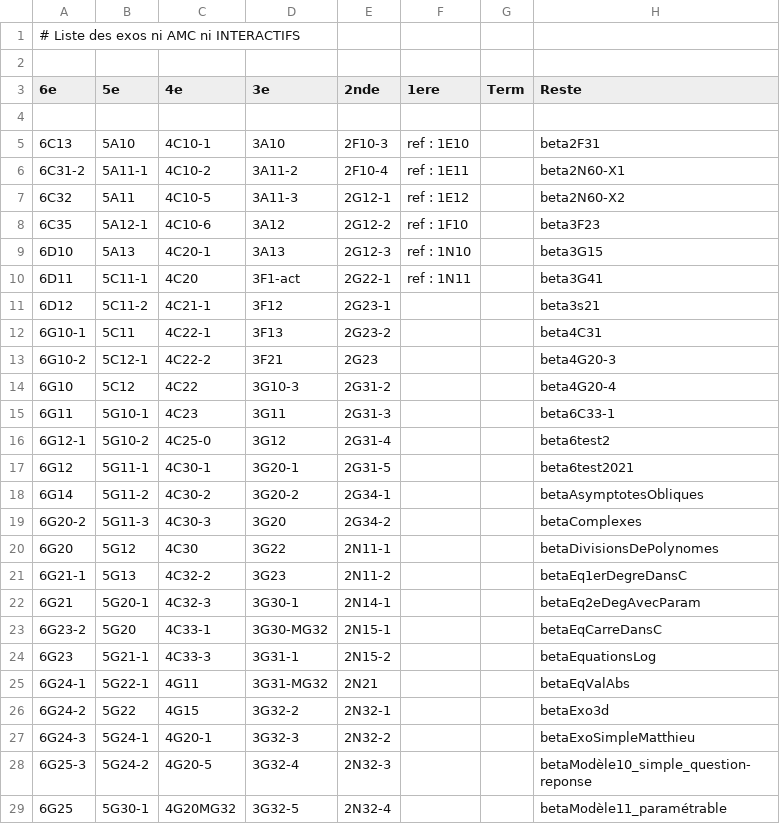
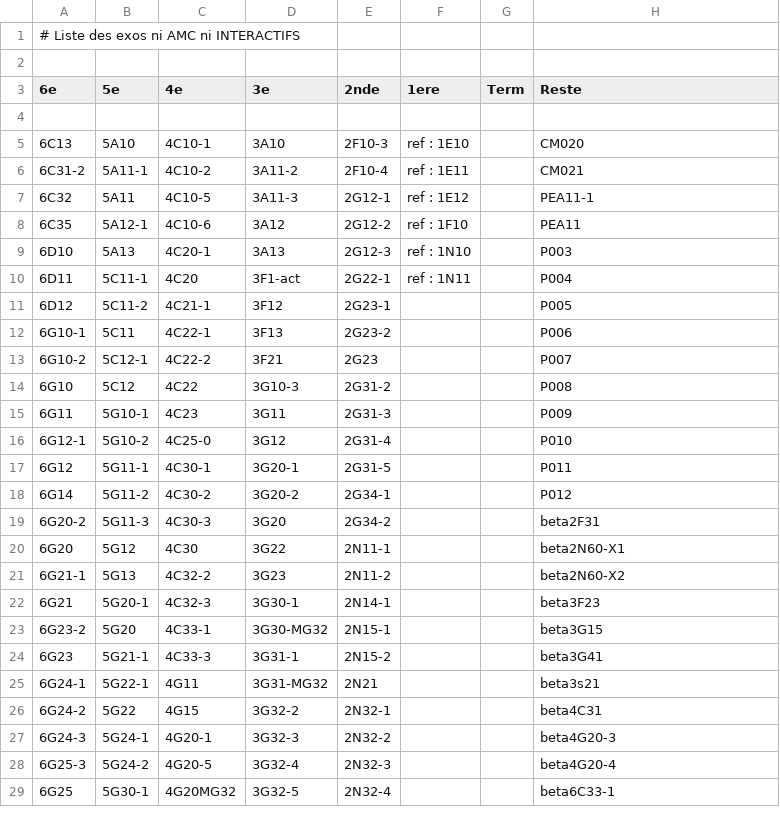
Before and after one commit to mathalea/mathalea, a CSV file: src/csv/exosNonAmcNonInteractifs.csv, drawn as a sheet; only a part is shown; the diff covers the shown part only.

Commit message:
NEW typeExercice = 'simple'

```diff
--- a/src/csv/exosNonAmcNonInteractifs.csv
+++ b/src/csv/exosNonAmcNonInteractifs.csv
@@ -4,26 +4,26 @@
 
-6C13,5A10,4C10-1,3A10,2F10-3,ref : 1E10,,beta2F31
-6C31-2,5A11-1,4C10-2,3A11-2,2F10-4,ref : 1E11,,beta2N60-X1
-6C32,5A11,4C10-5,3A11-3,2G12-1,ref : 1E12,,beta2N60-X2
-6C35,5A12-1,4C10-6,3A12,2G12-2,ref : 1F10,,beta3F23
-6D10,5A13,4C20-1,3A13,2G12-3,ref : 1N10,,beta3G15
-6D11,5C11-1,4C20,3F1-act,2G22-1,ref : 1N11,,beta3G41
-6D12,5C11-2,4C21-1,3F12,2G23-1,,,beta3s21
-6G10-1,5C11,4C22-1,3F13,2G23-2,,,beta4C31
-6G10-2,5C12-1,4C22-2,3F21,2G23,,,beta4G20-3
-6G10,5C12,4C22,3G10-3,2G31-2,,,beta4G20-4
-6G11,5G10-1,4C23,3G11,2G31-3,,,beta6C33-1
-6G12-1,5G10-2,4C25-0,3G12,2G31-4,,,beta6test2
-6G12,5G11-1,4C30-1,3G20-1,2G31-5,,,beta6test2021
-6G14,5G11-2,4C30-2,3G20-2,2G34-1,,,betaAsymptotesObliques
-6G20-2,5G11-3,4C30-3,3G20,2G34-2,,,betaComplexes
-6G20,5G12,4C30,3G22,2N11-1,,,betaDivisionsDePolynomes
-6G21-1,5G13,4C32-2,3G23,2N11-2,,,betaEq1erDegreDansC
-6G21,5G20-1,4C32-3,3G30-1,2N14-1,,,betaEq2eDegAvecParam
-6G23-2,5G20,4C33-1,3G30-MG32,2N15-1,,,betaEqCarreDansC
-6G23,5G21-1,4C33-3,3G31-1,2N15-2,,,betaEquationsLog
-6G24-1,5G22-1,4G11,3G31-MG32,2N21,,,betaEqValAbs
-6G24-2,5G22,4G15,3G32-2,2N32-1,,,betaExo3d
-6G24-3,5G24-1,4G20-1,3G32-3,2N32-2,,,betaExoSimpleMatthieu
-6G25-3,5G24-2,4G20-5,3G32-4,2N32-3,,,betaModèle10_simple_question-reponse
-6G25,5G30-1,4G20MG32,3G32-5,2N32-4,,,betaModèle11_paramétrable
+6C13,5A10,4C10-1,3A10,2F10-3,ref : 1E10,,CM020
+6C31-2,5A11-1,4C10-2,3A11-2,2F10-4,ref : 1E11,,CM021
+6C32,5A11,4C10-5,3A11-3,2G12-1,ref : 1E12,,PEA11-1
+6C35,5A12-1,4C10-6,3A12,2G12-2,ref : 1F10,,PEA11
+6D10,5A13,4C20-1,3A13,2G12-3,ref : 1N10,,P003
+6D11,5C11-1,4C20,3F1-act,2G22-1,ref : 1N11,,P004
+6D12,5C11-2,4C21-1,3F12,2G23-1,,,P005
+6G10-1,5C11,4C22-1,3F13,2G23-2,,,P006
+6G10-2,5C12-1,4C22-2,3F21,2G23,,,P007
+6G10,5C12,4C22,3G10-3,2G31-2,,,P008
+6G11,5G10-1,4C23,3G11,2G31-3,,,P009
+6G12-1,5G10-2,4C25-0,3G12,2G31-4,,,P010
+6G12,5G11-1,4C30-1,3G20-1,2G31-5,,,P011
+6G14,5G11-2,4C30-2,3G20-2,2G34-1,,,P012
+6G20-2,5G11-3,4C30-3,3G20,2G34-2,,,beta2F31
+6G20,5G12,4C30,3G22,2N11-1,,,beta2N60-X1
+6G21-1,5G13,4C32-2,3G23,2N11-2,,,beta2N60-X2
+6G21,5G20-1,4C32-3,3G30-1,2N14-1,,,beta3F23
+6G23-2,5G20,4C33-1,3G30-MG32,2N15-1,,,beta3G15
+6G23,5G21-1,4C33-3,3G31-1,2N15-2,,,beta3G41
+6G24-1,5G22-1,4G11,3G31-MG32,2N21,,,beta3s21
+6G24-2,5G22,4G15,3G32-2,2N32-1,,,beta4C31
+6G24-3,5G24-1,4G20-1,3G32-3,2N32-2,,,beta4G20-3
+6G25-3,5G24-2,4G20-5,3G32-4,2N32-3,,,beta4G20-4
+6G25,5G30-1,4G20MG32,3G32-5,2N32-4,,,beta6C33-1
```
Also changed, not shown: 36 edited cells elsewhere in this file, 6 other files.
